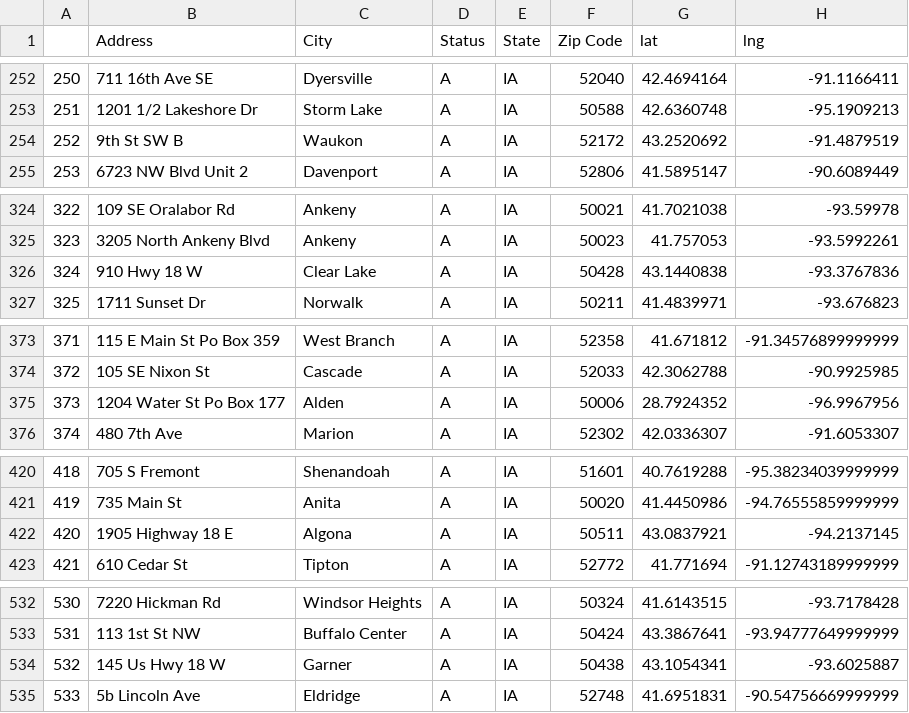
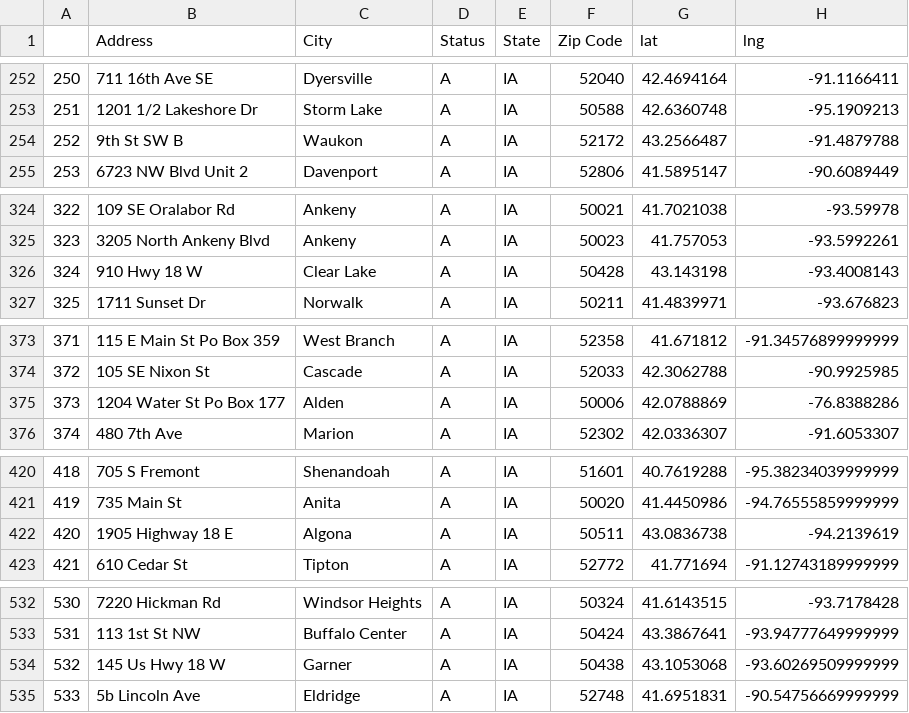
Before and after one commit to JunghoJohnRo/project_one, a CSV file: liquor_store_ia.csv, drawn as a sheet; only a part is shown, gaps mark what is left out; the diff covers the shown part only.

```diff
--- a/liquor_store_ia.csv
+++ b/liquor_store_ia.csv
@@ -253,3 +253,3 @@
 251,1201 1/2 Lakeshore Dr,Storm Lake,A,IA,50588,42.6360748,-95.1909213
-252,9th St SW B,Waukon,A,IA,52172,43.2520692,-91.4879519
+252,9th St SW B,Waukon,A,IA,52172,43.2566487,-91.4879788
 253,6723 NW Blvd Unit 2,Davenport,A,IA,52806,41.5895147,-90.6089449
@@ -325,3 +325,3 @@
 323,3205 North Ankeny Blvd,Ankeny,A,IA,50023,41.757053,-93.5992261
-324,910 Hwy 18 W,Clear Lake,A,IA,50428,43.1440838,-93.3767836
+324,910 Hwy 18 W,Clear Lake,A,IA,50428,43.143198,-93.4008143
 325,1711 Sunset Dr,Norwalk,A,IA,50211,41.4839971,-93.676823
@@ -374,3 +374,3 @@
 372,105 SE Nixon St,Cascade,A,IA,52033,42.3062788,-90.9925985
-373,1204 Water St Po Box 177,Alden,A,IA,50006,28.7924352,-96.9967956
+373,1204 Water St Po Box 177,Alden,A,IA,50006,42.0788869,-76.8388286
 374,480 7th Ave,Marion,A,IA,52302,42.0336307,-91.6053307
@@ -421,3 +421,3 @@
 419,735 Main St,Anita,A,IA,50020,41.4450986,-94.76555859999999
-420,1905 Highway 18 E,Algona,A,IA,50511,43.0837921,-94.2137145
+420,1905 Highway 18 E,Algona,A,IA,50511,43.0836738,-94.2139619
 421,610 Cedar St,Tipton,A,IA,52772,41.771694,-91.12743189999999
@@ -533,3 +533,3 @@
 531,113 1st St NW,Buffalo Center,A,IA,50424,43.3867641,-93.94777649999999
-532,145 Us Hwy 18 W,Garner,A,IA,50438,43.1054341,-93.6025887
+532,145 Us Hwy 18 W,Garner,A,IA,50438,43.1053068,-93.60269509999999
 533,5b Lincoln Ave,Eldridge,A,IA,52748,41.6951831,-90.54756669999999
```
Also changed, not shown: 44 edited cells elsewhere in this file, 3 other files.
